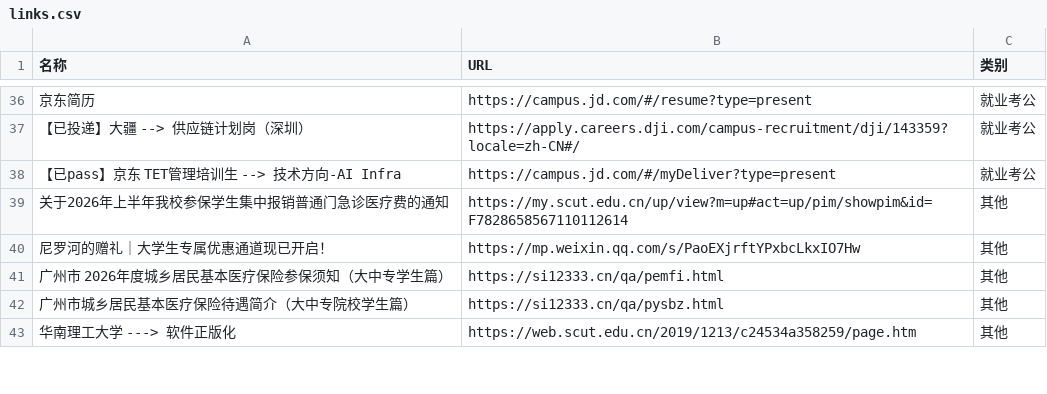
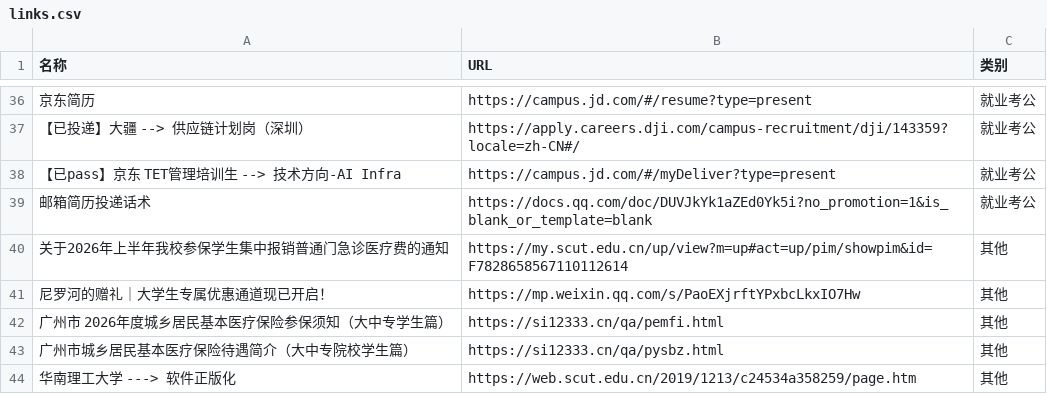
Before and after one commit to wwff3170-debug/link-manager, a CSV file: links.csv, drawn as a sheet; only a part is shown, gaps mark what is left out; the diff names each change by its address in the sheet, - before the commit and + after, or states it on an @@ line.

Commit message:
更新链接数据

```diff
--- a/links.csv
+++ b/links.csv
+row 39: 邮箱简历投递话术 | https://docs.qq.com/doc/DUVJkYk1aZEd0Yk5i?no_promotion=1&is_blank_or_template=blank | 就业考公
```
